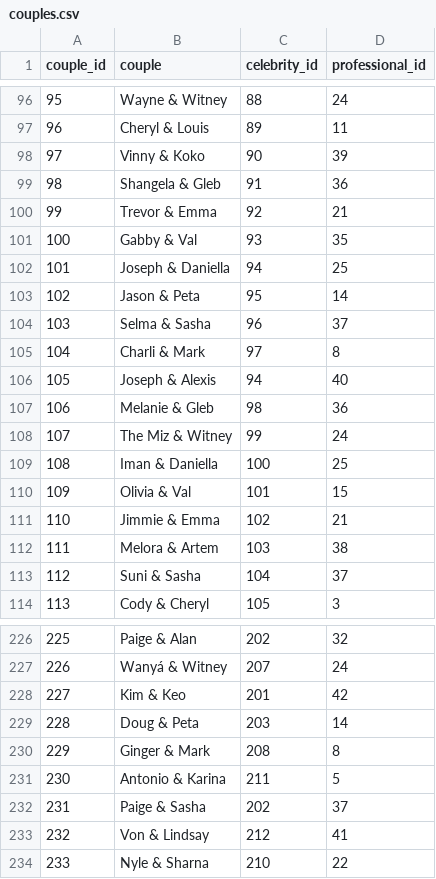
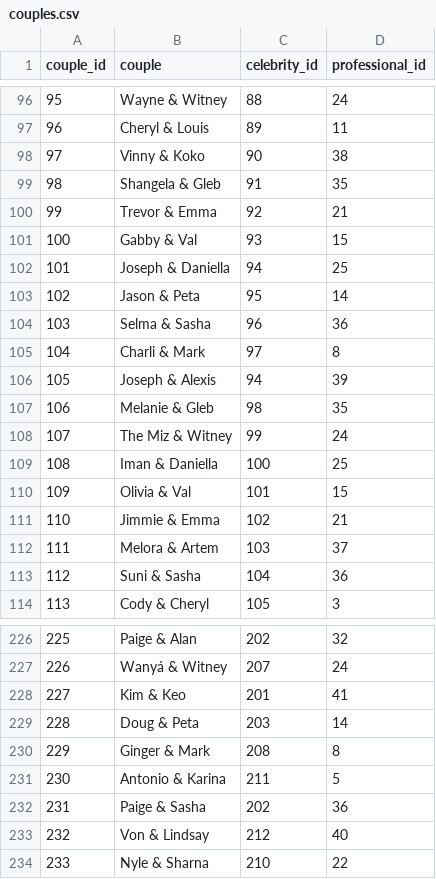
Before and after one commit to 14albertlee/dwts_dataset, a CSV file: data/raw/couples.csv, drawn as a sheet; only a part is shown, gaps mark what is left out; the diff covers the shown part only.

```diff
--- a/data/raw/couples.csv
+++ b/data/raw/couples.csv
@@ -97,12 +97,12 @@
 96,"Cheryl & Louis",89,11
-97,"Vinny & Koko",90,39
-98,"Shangela & Gleb",91,36
+97,"Vinny & Koko",90,38
+98,"Shangela & Gleb",91,35
 99,"Trevor & Emma",92,21
-100,"Gabby & Val",93,35
+100,"Gabby & Val",93,15
 101,"Joseph & Daniella",94,25
 102,"Jason & Peta",95,14
-103,"Selma & Sasha",96,37
+103,"Selma & Sasha",96,36
 104,"Charli & Mark",97,8
-105,"Joseph & Alexis",94,40
-106,"Melanie & Gleb",98,36
+105,"Joseph & Alexis",94,39
+106,"Melanie & Gleb",98,35
 107,"The Miz & Witney",99,24
@@ -111,4 +111,4 @@
 110,"Jimmie & Emma",102,21
-111,"Melora & Artem",103,38
-112,"Suni & Sasha",104,37
+111,"Melora & Artem",103,37
+112,"Suni & Sasha",104,36
 113,"Cody & Cheryl",105,3
@@ -227,3 +227,3 @@
 226,"Wanyá & Witney",207,24
-227,"Kim & Keo",201,42
+227,"Kim & Keo",201,41
 228,"Doug & Peta",203,14
@@ -231,4 +231,4 @@
 230,"Antonio & Karina",211,5
-231,"Paige & Sasha",202,37
-232,"Von & Lindsay",212,41
+231,"Paige & Sasha",202,36
+232,"Von & Lindsay",212,40
 233,"Nyle & Sharna",210,22
```
Also changed, not shown: 88 edited cells elsewhere in this file, data/raw/professionals.csv, week10_semifinals.csv, 14 other files.
